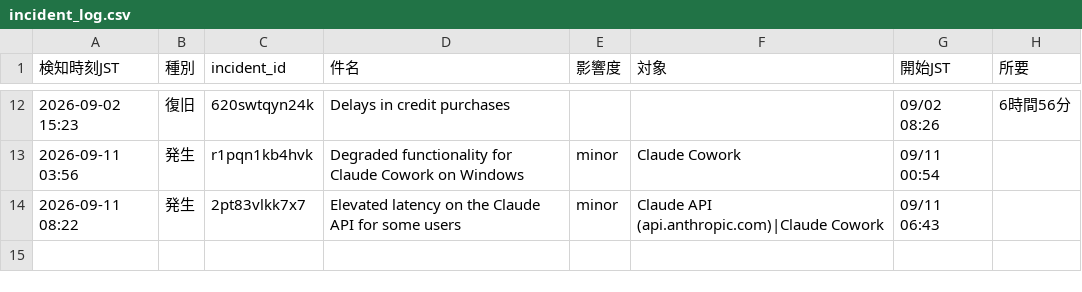
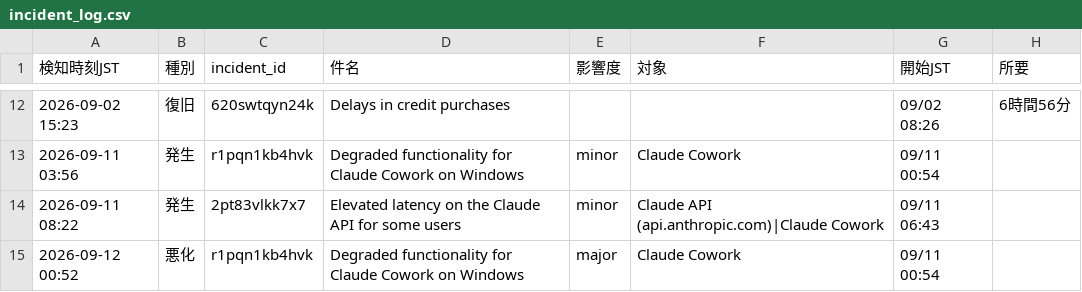
Before and after one commit to stomach04-beep/claude-status-watch, a CSV file: data/incident_log.csv, drawn as a sheet; only a part is shown, gaps mark what is left out; the diff names each change by its address in the sheet, - before the commit and + after, or states it on an @@ line.

```diff
--- a/data/incident_log.csv
+++ b/data/incident_log.csv
+row 15: 2026-09-12 00:52 | 悪化 | r1pqn1kb4hvk | Degraded functionality for Claude Cowork on Windows | major | Claude Cowork | 09/11 00:54
```
Also changed, not shown: 1 other file.
